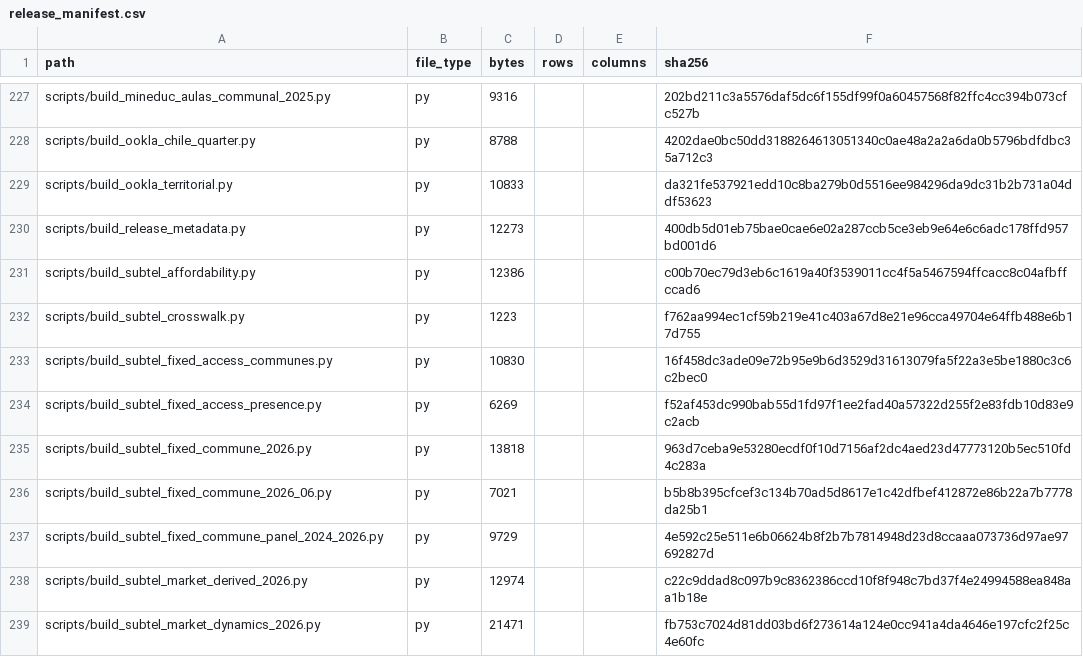
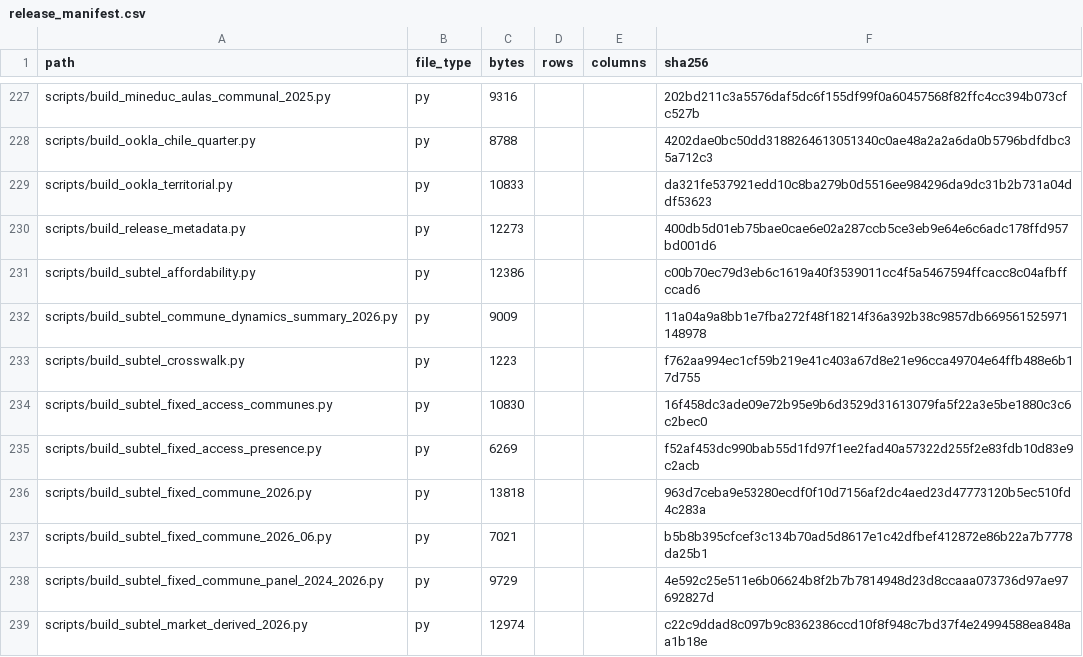
Before and after one commit to selguetagodoy/Chile-Digital-Inclusion, a CSV file: data/metadata/release_manifest.csv, drawn as a sheet; only a part is shown, gaps mark what is left out; the shorter side is filled out with more unchanged rows.

```diff
--- a/data/metadata/release_manifest.csv
+++ b/data/metadata/release_manifest.csv
@@ -231,2 +231,3 @@ scripts/build_release_metadata.py,py,12273,,,400db5d01eb75bae0cae6e02a287ccb5ce3
 scripts/build_subtel_affordability.py,py,12386,,,c00b70ec79d3eb6c1619a40f3539011cc4f5a5467594ffcacc8c04afbffccad6
+scripts/build_subtel_commune_dynamics_summary_2026.py,py,9009,,,11a04a9a8bb1e7fba272f48f18214f36a392b38c9857db669561525971148978
 scripts/build_subtel_crosswalk.py,py,1223,,,f762aa994ec1cf59b219e41c403a67d8e21e96cca49704e64ffb488e6b17d755
```
